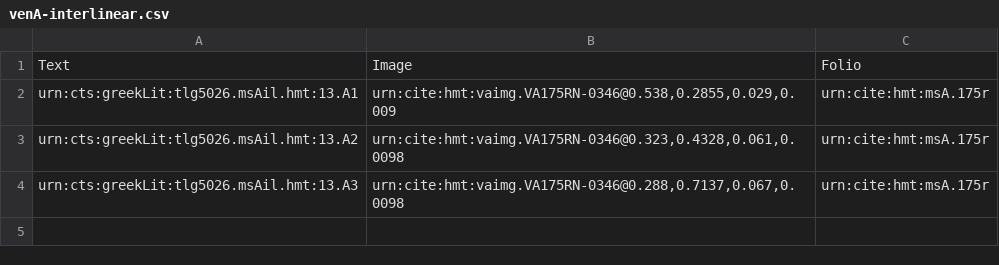
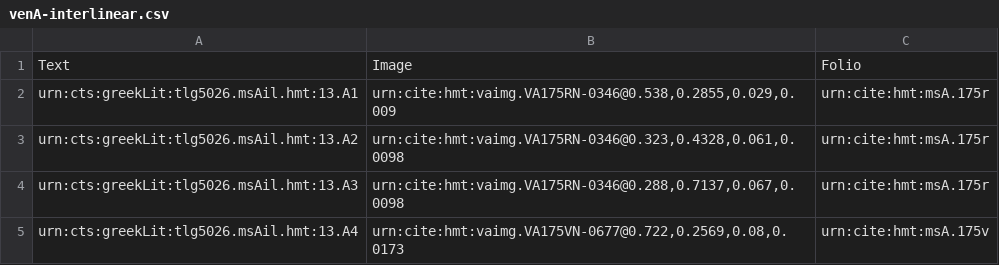
Before and after one commit to hmteditors/gustavus, a CSV file: collections/venA-interlinear.csv, drawn as a sheet; the diff names each change by its address in the sheet, - before the commit and + after, or states it on an @@ line.

Commit message:
Update venA-interlinear.csv

```diff
--- a/collections/venA-interlinear.csv
+++ b/collections/venA-interlinear.csv
+row 5: urn:cts:greekLit:tlg5026.msAil.hmt:13.A4 | urn:cite:hmt:vaimg.VA175VN-0677@0.722,0.2569,0.08,0.0173 | urn:cite:hmt:msA.175v
```
